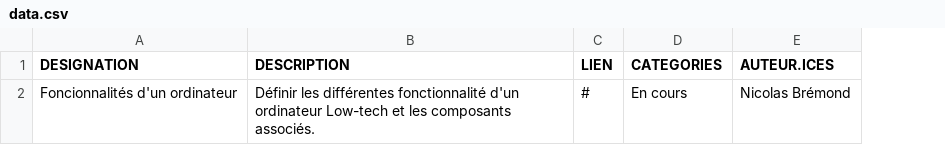
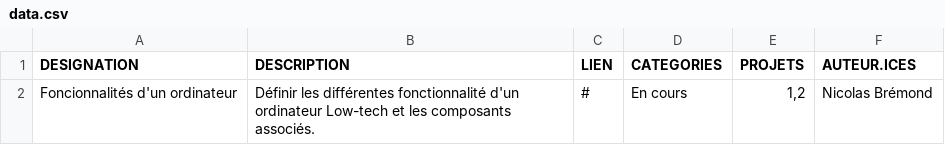
Before and after one commit to Konsilion/katalog-template, a CSV file: docs/katalog/taches/data.csv, drawn as a sheet; the diff names each change by its address in the sheet, - before the commit and + after, or states it on an @@ line.

Commit message:
Update data.csv

```diff
--- a/docs/katalog/taches/data.csv
+++ b/docs/katalog/taches/data.csv
+column E (PROJETS), row 2: 1,2
```
